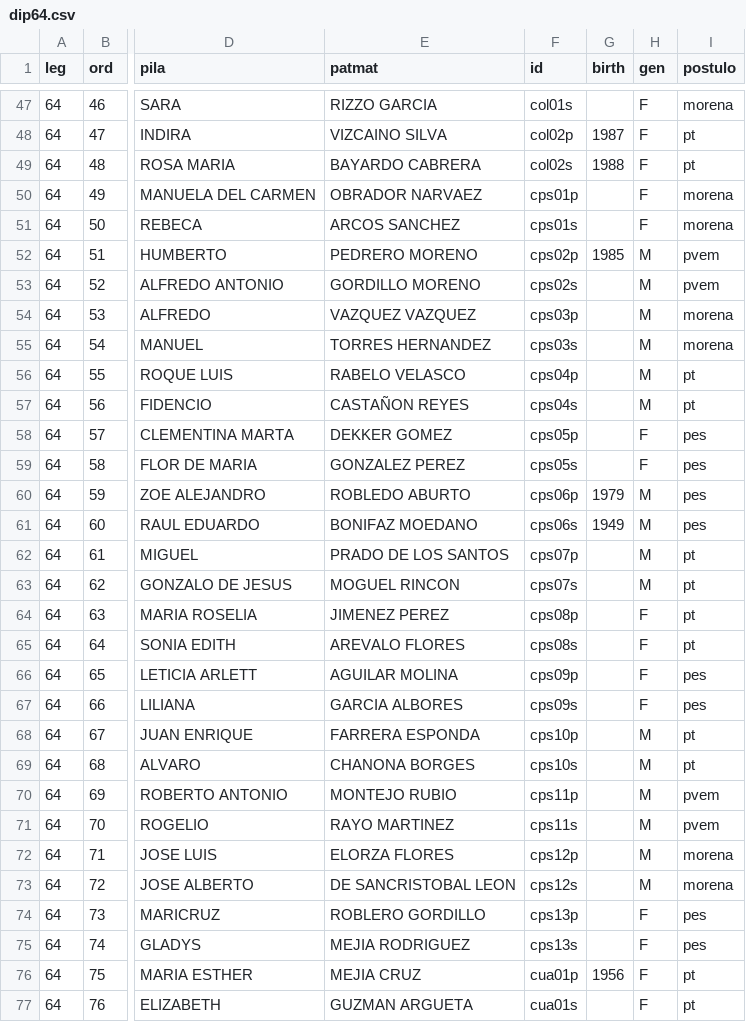
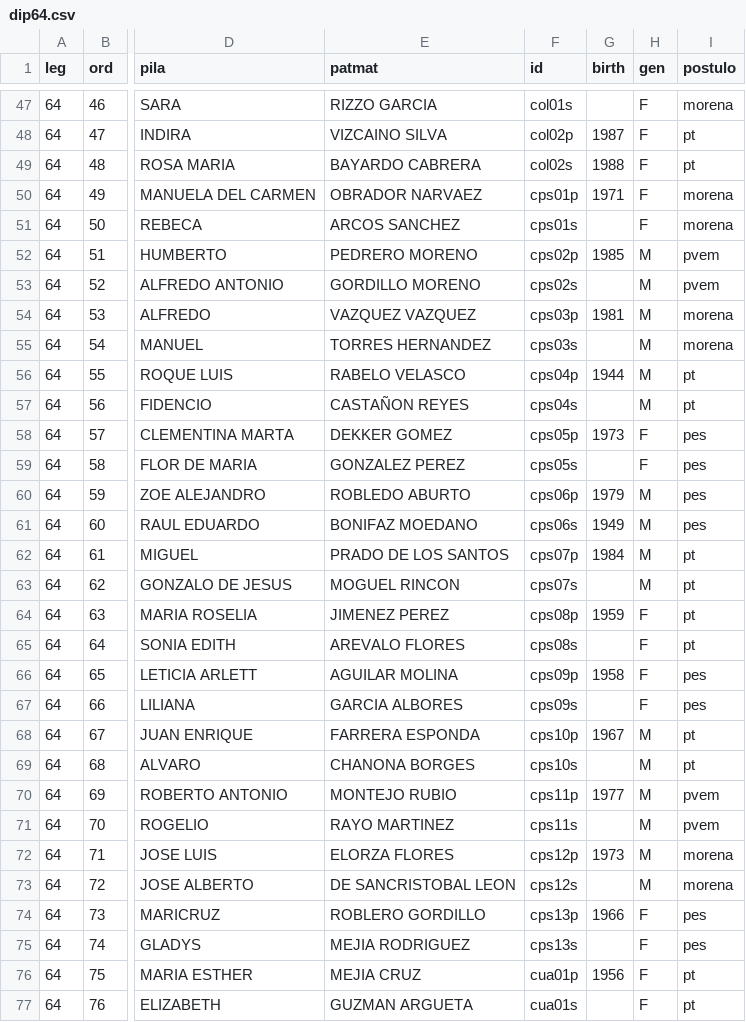
Before and after one commit to emagar/dipMex, a CSV file: data/diputados/dip64.csv, drawn as a sheet; only a part is shown, gaps mark what is left out; the diff covers the shown part only; the diff names each change by its address in the sheet, - before the commit and + after, or states it on an @@ line.

Commit message:
Adds byears p

```diff
--- a/data/diputados/dip64.csv
+++ b/data/diputados/dip64.csv
-G50 (birth): (empty)
+G50 (birth): 1971
-G54 (birth): (empty)
+G54 (birth): 1981
-G56 (birth): (empty)
+G56 (birth): 1944
-G58 (birth): (empty)
+G58 (birth): 1973
-G62 (birth): (empty)
+G62 (birth): 1984
-G64 (birth): (empty)
+G64 (birth): 1959
-G66 (birth): (empty)
+G66 (birth): 1958
-G68 (birth): (empty)
+G68 (birth): 1967
-G70 (birth): (empty)
+G70 (birth): 1977
-G72 (birth): (empty)
+G72 (birth): 1973
-G74 (birth): (empty)
+G74 (birth): 1966
```
Also changed, not shown: 73 edited cells elsewhere in this file.
